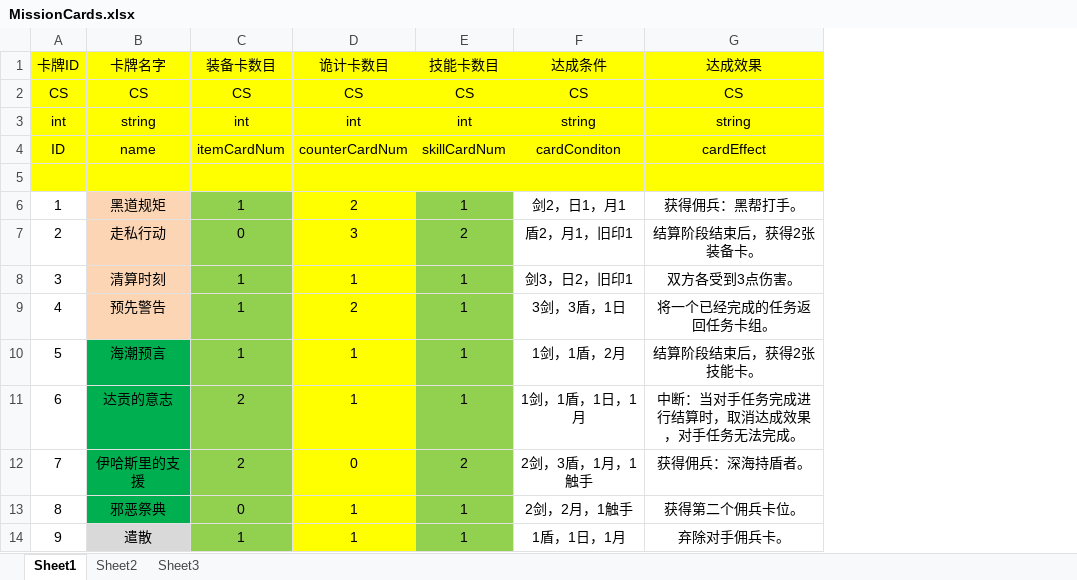
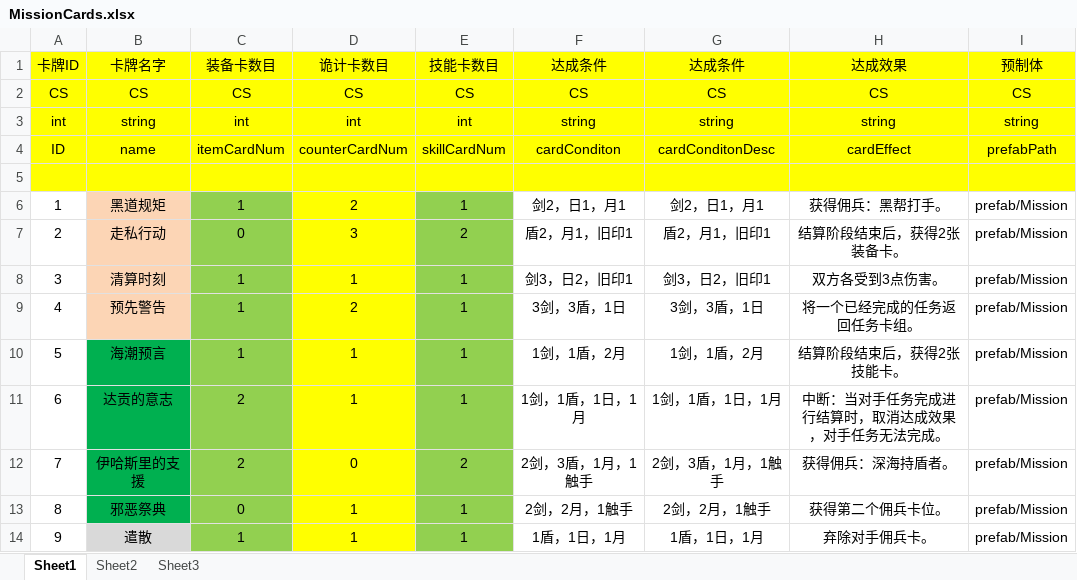
Before and after one commit to Derson2389/InnstoryProject, an Excel workbook: Excel2Unity/Excel/InnstoryData/MissionCards.xlsx, sheet Sheet1, drawn as a sheet; only a part is shown; values as stored, in another font and other column widths than the file's, no borders; conditional formats not drawn; the diff names each change by its address in the sheet, - before the commit and + after, or states it on an @@ line.

```diff
--- a/Excel2Unity/Excel/InnstoryData/MissionCards.xlsx (sheet Sheet1)
+++ b/Excel2Unity/Excel/InnstoryData/MissionCards.xlsx (sheet Sheet1)
+column G (达成条件), rows 2-14: CS | string | cardConditonDesc |  | 剑2，日1，月1 | 盾2，月1，旧印1 | 剑3，日2，旧印1 | 3剑，3盾，1日 | 1剑，1盾，2月 | 1剑，1盾，1日，1月 | 2剑，3盾，1月，1触手 | 2剑，2月，1触手 | 1盾，1日，1月
+column I (预制体), rows 2-14: CS | string | prefabPath |  | prefab/Mission | prefab/Mission | prefab/Mission | prefab/Mission | prefab/Mission | prefab/Mission | prefab/Mission | prefab/Mission | prefab/Mission
```
Also changed, not shown: Excel2Unity/Excel/InnstoryData/CharacterCards.xlsx, Excel2Unity/Excel/InnstoryData/CounterCards.xlsx, 3 other files.
